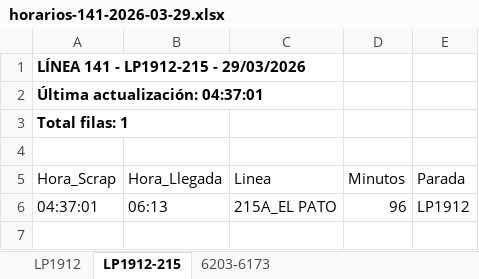
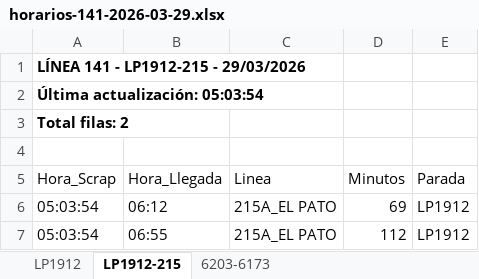
Before and after one commit to palomac00/recolector-cuadradoapp, an Excel workbook: data/horarios-141-2026-03-29.xlsx, sheet LP1912-215, drawn as a sheet; values as stored, in another font and other column widths than the file's, no borders; the diff names each change by its address in the sheet, - before the commit and + after, or states it on an @@ line.

```diff
--- a/data/horarios-141-2026-03-29.xlsx (sheet LP1912-215)
+++ b/data/horarios-141-2026-03-29.xlsx (sheet LP1912-215)
-A2 (Hora_Scrap): Última actualización: 04:37:01
+A2 (Hora_Scrap): Última actualización: 05:03:54
-A3 (Hora_Scrap): Total filas: 1
+A3 (Hora_Scrap): Total filas: 2
-A6 (Hora_Scrap): 04:37:01
+A6 (Hora_Scrap): 05:03:54
-B6 (Hora_Llegada): 06:13
+B6 (Hora_Llegada): 06:12
-D6 (Minutos): 96
+D6 (Minutos): 69
+row 7: 05:03:54 | 06:55 | 215A_EL PATO | 112 | LP1912
```
Also changed, not shown: sheet LP1912, sheet 6203-6173.
